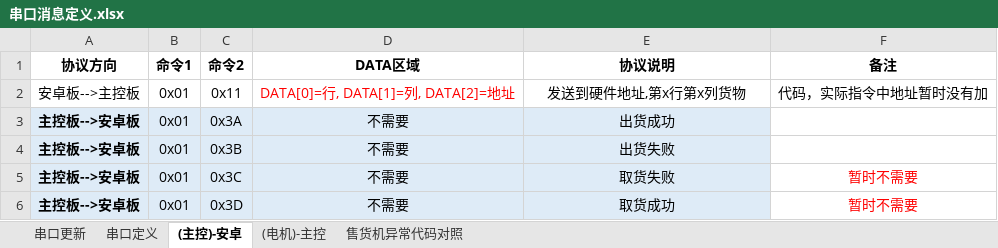
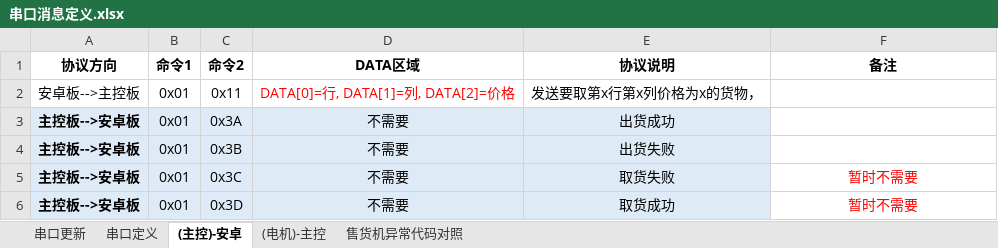
Before and after one commit to marswon/SellingTHD, an Excel workbook: docs/串口消息定义.xlsx, sheet (主控)-安卓, drawn as a sheet; only a part is shown; values as stored, in another font and other column widths than the file's, no borders; the diff names each change by its address in the sheet, - before the commit and + after, or states it on an @@ line.

```diff
--- a/docs/串口消息定义.xlsx (sheet (主控)-安卓)
+++ b/docs/串口消息定义.xlsx (sheet (主控)-安卓)
-D2 (DATA区域): DATA[0]=行, DATA[1]=列, DATA[2]=地址
+D2 (DATA区域): DATA[0]=行, DATA[1]=列, DATA[2]=价格
-E2 (协议说明): 发送到硬件地址,第x行第x列货物
+E2 (协议说明): 发送要取第x行第x列价格为x的货物，
-F2 (备注): 代码，实际指令中地址暂时没有加
+F2 (备注): (empty)
```
Also changed, not shown: sheet 串口更新, 8 other files.
